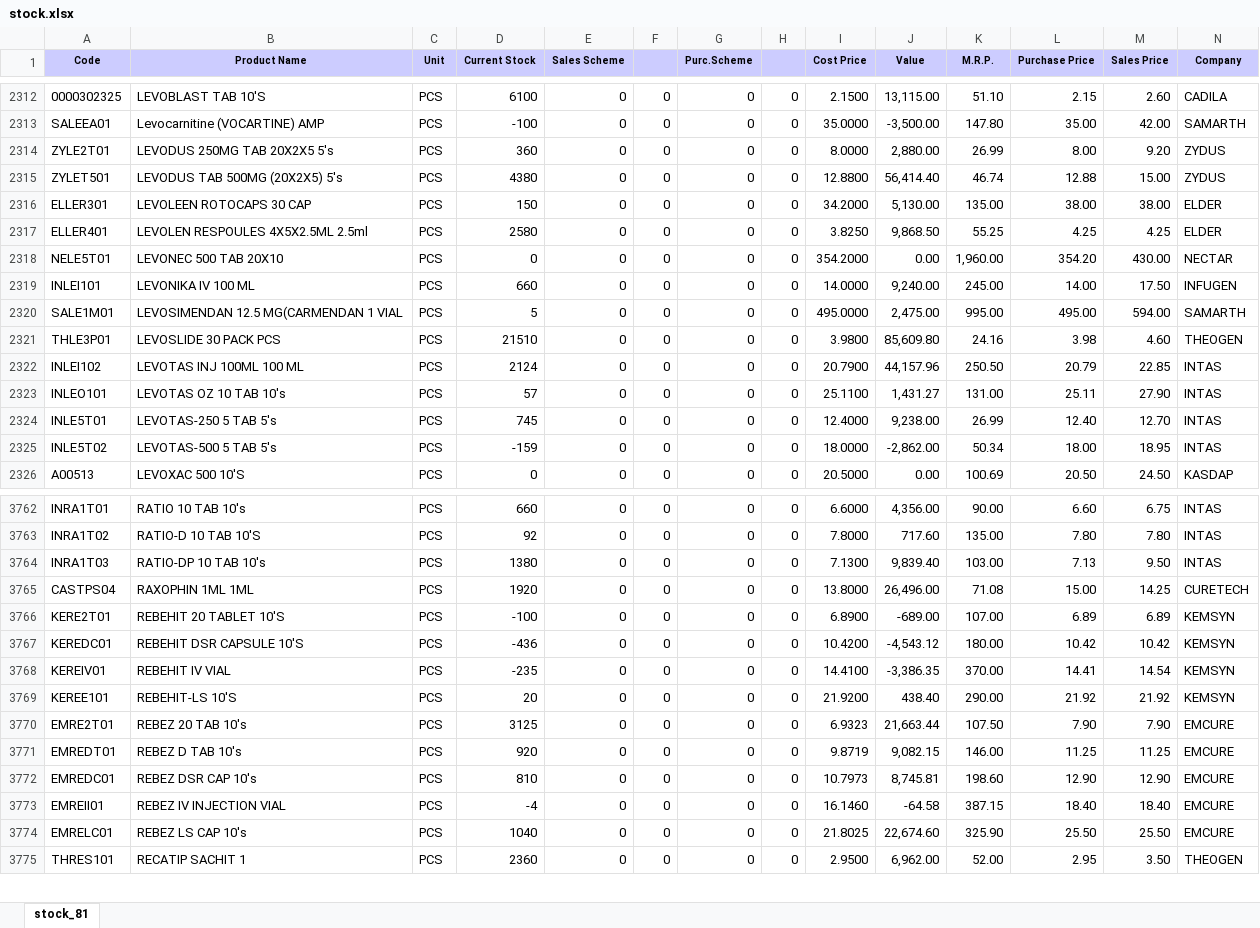
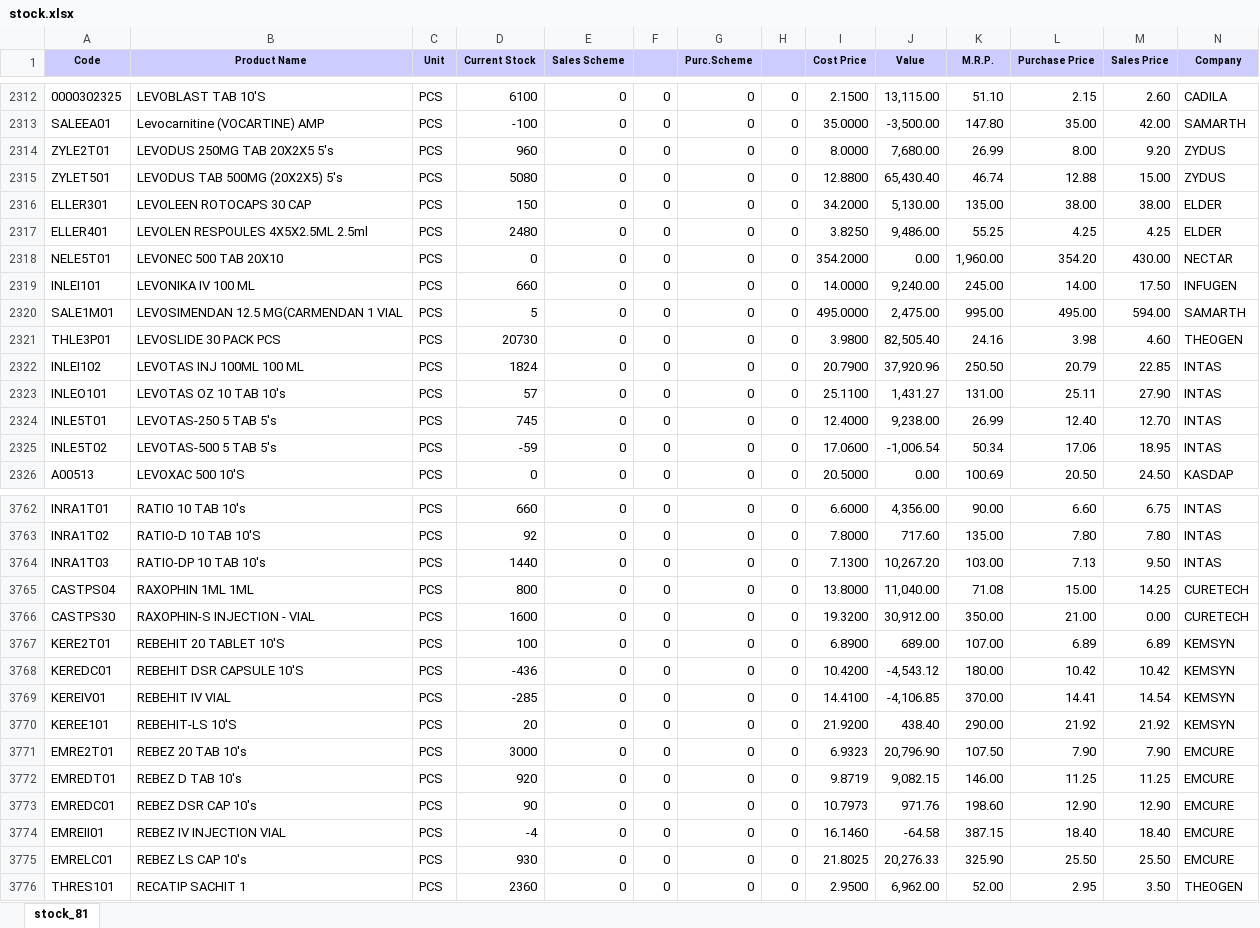
Before and after one commit to ishwarpharma/ishwarone, an Excel workbook: stock.xlsx, sheet stock_81, drawn as a sheet; only a part is shown, gaps mark what is left out; values as stored, in another font and other column widths than the file's, no borders; addresses are those after the commit; rows hold the shown columns only; the diff covers the shown part only; the diff names each change by its address in the sheet, - before the commit and + after, or states it on an @@ line.

```diff
--- a/stock.xlsx (sheet stock_81)
+++ b/stock.xlsx (sheet stock_81)
-D2314 (Current Stock): 360
+D2314 (Current Stock): 960
-J2314 (Value): 2,880.00
+J2314 (Value): 7,680.00
-D2315 (Current Stock): 4380
+D2315 (Current Stock): 5080
-J2315 (Value): 56,414.40
+J2315 (Value): 65,430.40
-D2317 (Current Stock): 2580
+D2317 (Current Stock): 2480
-J2317 (Value): 9,868.50
+J2317 (Value): 9,486.00
-D2321 (Current Stock): 21510
+D2321 (Current Stock): 20730
-J2321 (Value): 85,609.80
+J2321 (Value): 82,505.40
-D2322 (Current Stock): 2124
+D2322 (Current Stock): 1824
-J2322 (Value): 44,157.96
+J2322 (Value): 37,920.96
-D2325 (Current Stock): -159
+D2325 (Current Stock): -59
-I2325 (Cost Price): 18.0000
+I2325 (Cost Price): 17.0600
-J2325 (Value): -2,862.00
+J2325 (Value): -1,006.54
-L2325 (Purchase Price): 18.00
+L2325 (Purchase Price): 17.06
-D3764 (Current Stock): 1380
+D3764 (Current Stock): 1440
-J3764 (Value): 9,839.40
+J3764 (Value): 10,267.20
-D3765 (Current Stock): 1920
+D3765 (Current Stock): 800
-J3765 (Value): 26,496.00
+J3765 (Value): 11,040.00
+row 3766: CASTPS30 | RAXOPHIN-S INJECTION - VIAL | PCS | 1600 | 0 | 0 | 0 | 0 | 19.3200 | 30,912.00 | 350.00 | 21.00 | 0.00 | CURETECH
-D3767 (Current Stock): -100
+D3767 (Current Stock): 100
-J3767 (Value): -689.00
+J3767 (Value): 689.00
-D3769 (Current Stock): -235
+D3769 (Current Stock): -285
-J3769 (Value): -3,386.35
+J3769 (Value): -4,106.85
-D3771 (Current Stock): 3125
+D3771 (Current Stock): 3000
-J3771 (Value): 21,663.44
+J3771 (Value): 20,796.90
-D3773 (Current Stock): 810
+D3773 (Current Stock): 90
-J3773 (Value): 8,745.81
+J3773 (Value): 971.76
-D3775 (Current Stock): 1040
+D3775 (Current Stock): 930
-J3775 (Value): 22,674.60
+J3775 (Value): 20,276.33
```
Also changed, not shown: 1146 edited cells elsewhere in this sheet.
